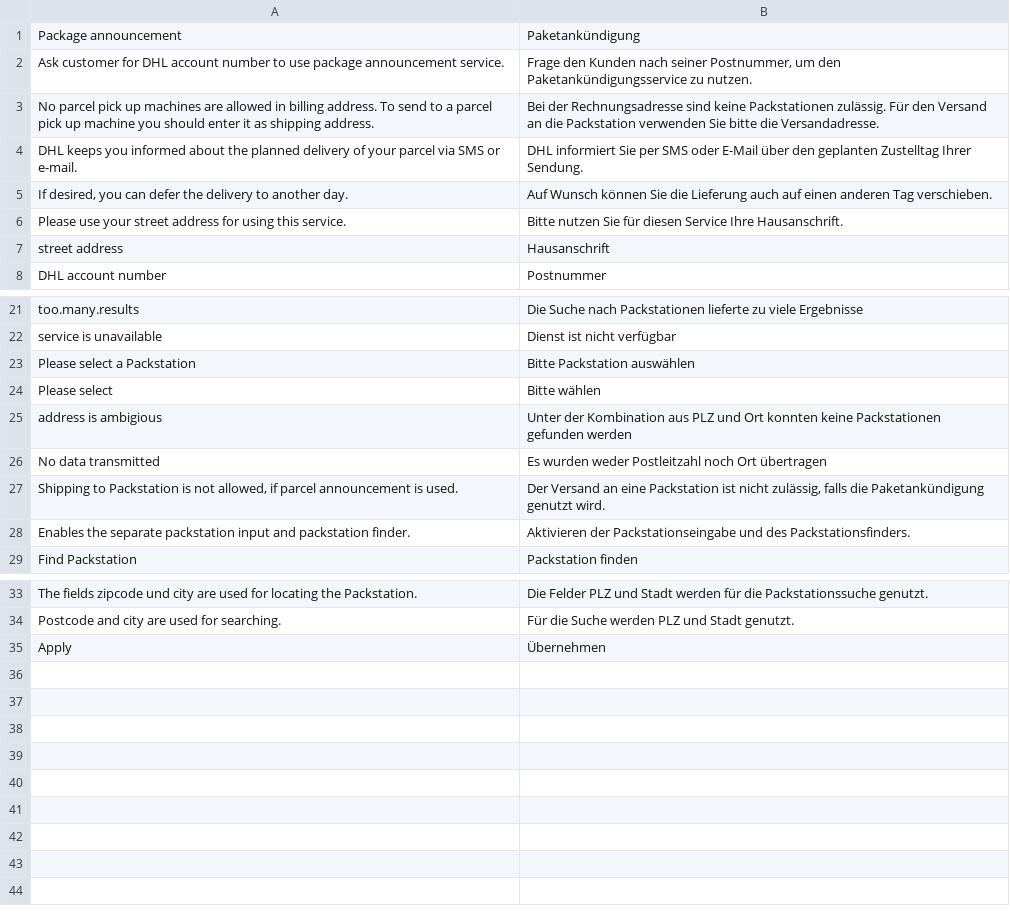
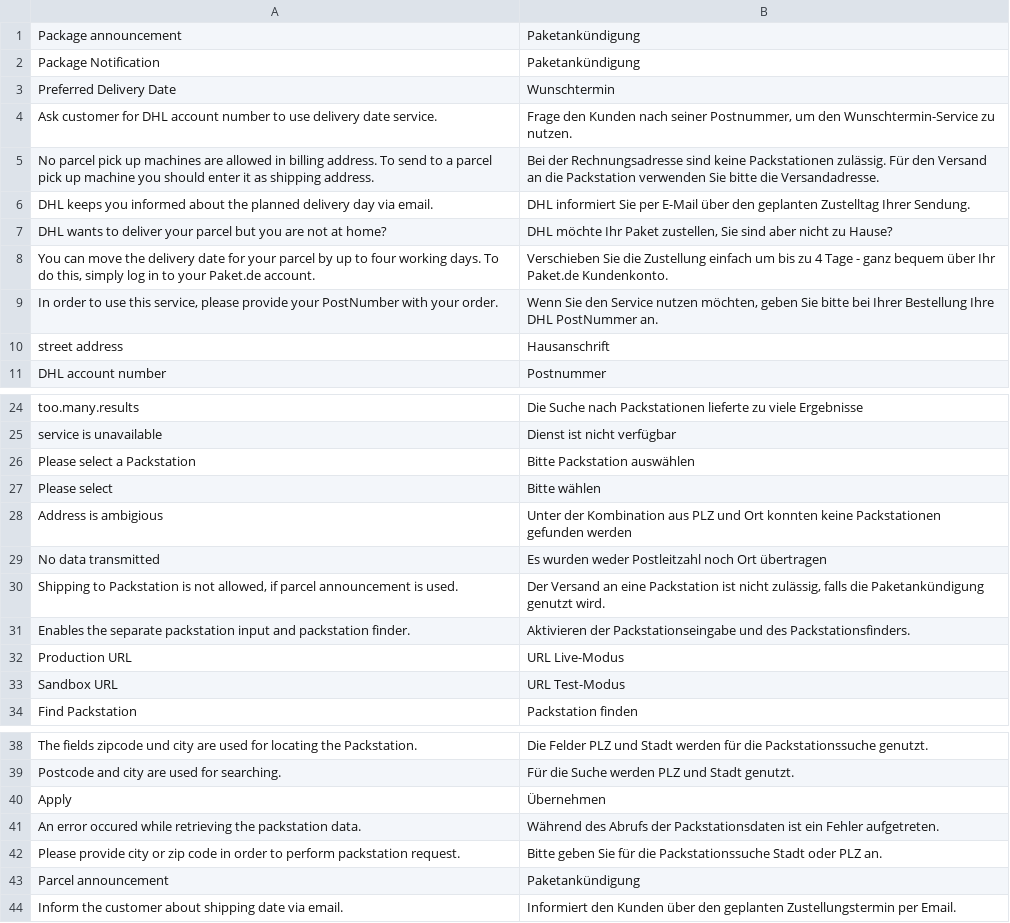
Before and after one commit to quafzi/magento-dhl-intraship, a CSV file: app/locale/de_DE/Dhl_Account.csv, drawn as a sheet; only a part is shown, gaps mark what is left out.

```diff
--- a/app/locale/de_DE/Dhl_Account.csv
+++ b/app/locale/de_DE/Dhl_Account.csv
@@ -1,7 +1,10 @@
 "Package announcement","Paketankündigung"
-"Ask customer for DHL account number to use package announcement service.","Frage den Kunden nach seiner Postnummer, um den Paketankündigungsservice zu nutzen."
+"Package Notification","Paketankündigung"
+"Preferred Delivery Date","Wunschtermin"
+"Ask customer for DHL account number to use delivery date service.","Frage den Kunden nach seiner Postnummer, um den Wunschtermin-Service zu nutzen."
 "No parcel pick up machines are allowed in billing address. To send to a parcel pick up machine you should enter it as shipping address.","Bei der Rechnungsadresse sind keine Packstationen zulässig. Für den Versand an die Packstation verwenden Sie bitte die Versandadresse."
-"DHL keeps you informed about the planned delivery of your parcel via SMS or e-mail.","DHL informiert Sie per SMS oder E-Mail über den geplanten Zustelltag Ihrer Sendung."
-"If desired, you can defer the delivery to another day.","Auf Wunsch können Sie die Lieferung auch auf einen anderen Tag verschieben."
-"Please use your street address for using this service.","Bitte nutzen Sie für diesen Service Ihre Hausanschrift."
+"DHL keeps you informed about the planned delivery day via email.","DHL informiert Sie per E-Mail über den geplanten Zustelltag Ihrer Sendung."
+"DHL wants to deliver your parcel but you are not at home?","DHL möchte Ihr Paket zustellen, Sie sind aber nicht zu Hause?"
+"You can move the delivery date for your parcel by up to four working days. To do this, simply log in to your Paket.de account.","Verschieben Sie die Zustellung einfach um bis zu 4 Tage - ganz bequem über Ihr Paket.de Kundenkonto."
+"In order to use this service, please provide your PostNumber with your order.","Wenn Sie den Service nutzen möchten, geben Sie bitte bei Ihrer Bestellung Ihre DHL PostNummer an."
 "street address", "Hausanschrift"
@@ -24,3 +27,3 @@
 "Please select", "Bitte wählen"
-"address is ambigious", "Unter der Kombination aus PLZ und Ort konnten keine Packstationen gefunden werden"
+"Address is ambigious", "Unter der Kombination aus PLZ und Ort konnten keine Packstationen gefunden werden"
 "No data transmitted", "Es wurden weder Postleitzahl noch Ort übertragen"
@@ -28,2 +31,4 @@
 "Enables the separate packstation input and packstation finder.", "Aktivieren der Packstationseingabe und des Packstationsfinders."
+"Production URL","URL Live-Modus"
+"Sandbox URL","URL Test-Modus"
 "Find Packstation", "Packstation finden"
@@ -35 +40,5 @@
 "Apply", "Übernehmen"
+"An error occured while retrieving the packstation data.","Während des Abrufs der Packstationsdaten ist ein Fehler aufgetreten."
+"Please provide city or zip code in order to perform packstation request.","Bitte geben Sie für die Packstationssuche Stadt oder PLZ an."
+"Parcel announcement","Paketankündigung"
+"Inform the customer about shipping date via email.","Informiert den Kunden über den geplanten Zustellungstermin per Email."
```
Also changed, not shown: app/locale/de_DE/Dhl_Intraship.csv, app/locale/en_US/Dhl_Account.csv, 54 other files.
